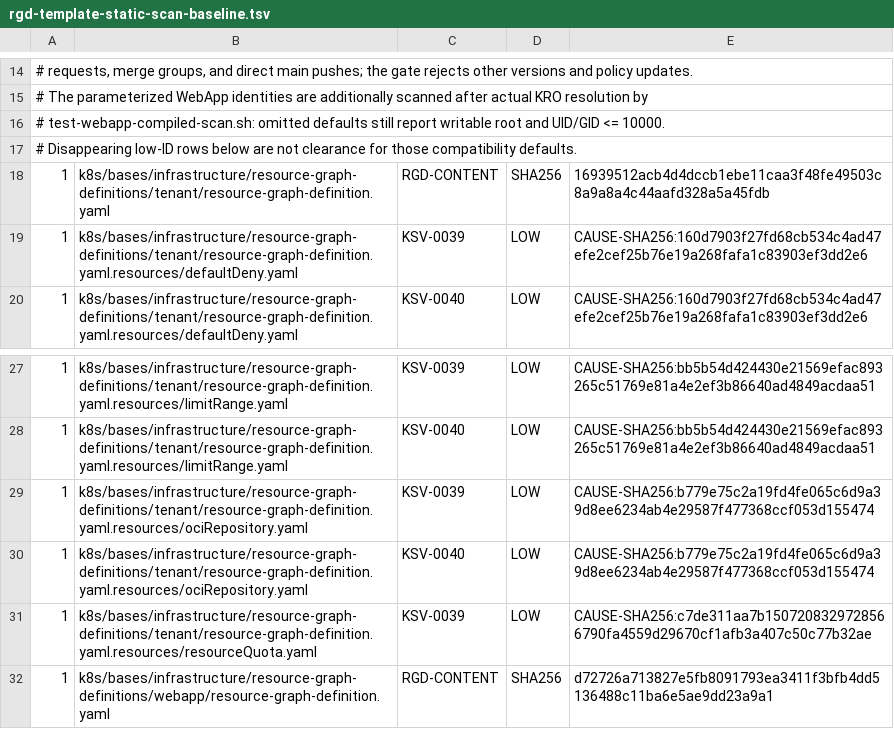
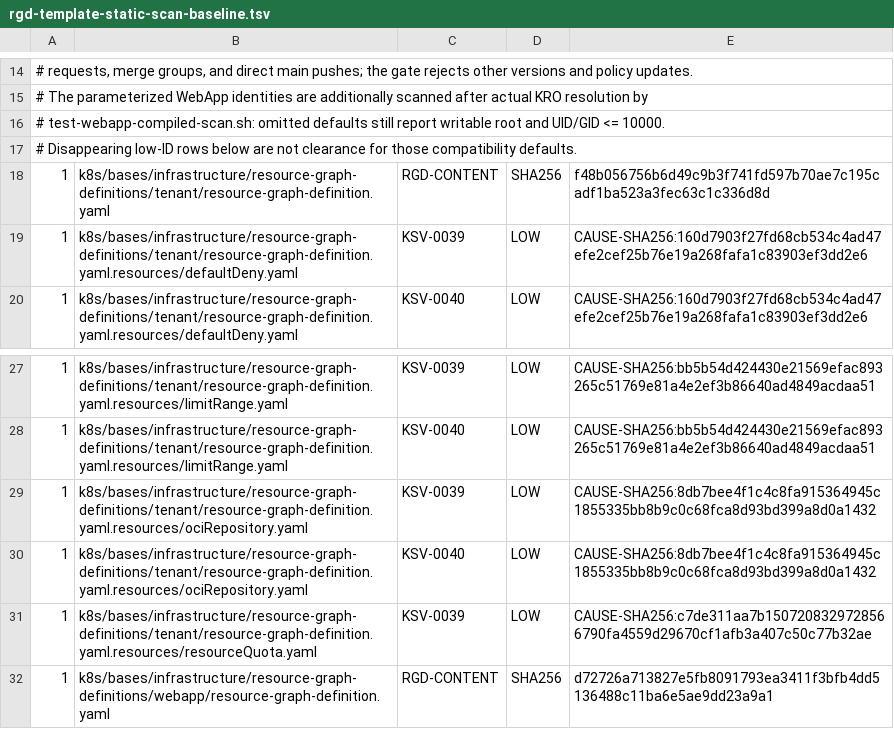
Before and after one commit to devantler-tech/platform, a TSV file: scripts/rgd-template-static-scan-baseline.tsv, drawn as a sheet; only a part is shown, gaps mark what is left out.

```diff
--- a/scripts/rgd-template-static-scan-baseline.tsv
+++ b/scripts/rgd-template-static-scan-baseline.tsv
@@ -17,3 +17,3 @@
 # Disappearing low-ID rows below are not clearance for those compatibility defaults.
-1	k8s/bases/infrastructure/resource-graph-definitions/tenant/resource-graph-definition.yaml	RGD-CONTENT	SHA256	16939512acb4d4dccb1ebe11caa3f48fe49503c8a9a8a4c44aafd328a5a45fdb
+1	k8s/bases/infrastructure/resource-graph-definitions/tenant/resource-graph-definition.yaml	RGD-CONTENT	SHA256	f48b056756b6d49c9b3f741fd597b70ae7c195cadf1ba523a3fec63c1c336d8d
 1	k8s/bases/infrastructure/resource-graph-definitions/tenant/resource-graph-definition.yaml.resources/defaultDeny.yaml	KSV-0039	LOW	CAUSE-SHA256:160d7903f27fd68cb534c4ad47efe2cef25b76e19a268fafa1c83903ef3dd2e6
@@ -28,4 +28,4 @@
 1	k8s/bases/infrastructure/resource-graph-definitions/tenant/resource-graph-definition.yaml.resources/limitRange.yaml	KSV-0040	LOW	CAUSE-SHA256:bb5b54d424430e21569efac893265c51769e81a4e2ef3b86640ad4849acdaa51
-1	k8s/bases/infrastructure/resource-graph-definitions/tenant/resource-graph-definition.yaml.resources/ociRepository.yaml	KSV-0039	LOW	CAUSE-SHA256:b779e75c2a19fd4fe065c6d9a39d8ee6234ab4e29587f477368ccf053d155474
-1	k8s/bases/infrastructure/resource-graph-definitions/tenant/resource-graph-definition.yaml.resources/ociRepository.yaml	KSV-0040	LOW	CAUSE-SHA256:b779e75c2a19fd4fe065c6d9a39d8ee6234ab4e29587f477368ccf053d155474
+1	k8s/bases/infrastructure/resource-graph-definitions/tenant/resource-graph-definition.yaml.resources/ociRepository.yaml	KSV-0039	LOW	CAUSE-SHA256:8db7bee4f1c4c8fa915364945c1855335bb8b9c0c68fca8d93bd399a8d0a1432
+1	k8s/bases/infrastructure/resource-graph-definitions/tenant/resource-graph-definition.yaml.resources/ociRepository.yaml	KSV-0040	LOW	CAUSE-SHA256:8db7bee4f1c4c8fa915364945c1855335bb8b9c0c68fca8d93bd399a8d0a1432
 1	k8s/bases/infrastructure/resource-graph-definitions/tenant/resource-graph-definition.yaml.resources/resourceQuota.yaml	KSV-0039	LOW	CAUSE-SHA256:c7de311aa7b1507208329728566790fa4559d29670cf1afb3a407c50c77b32ae
```
Also changed, not shown: 14 other files.
